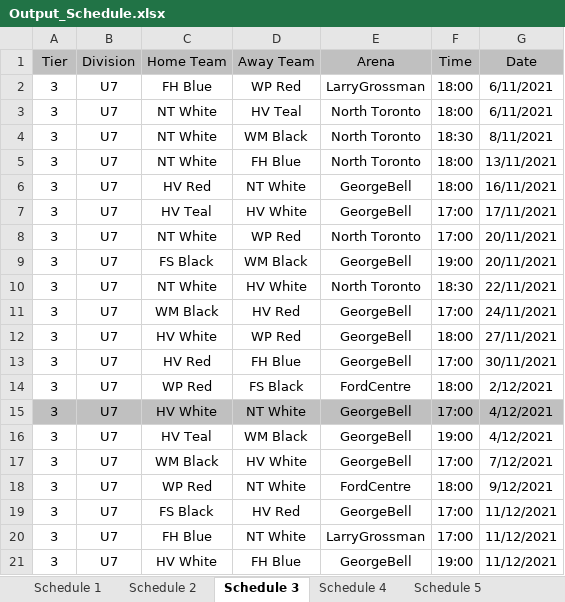
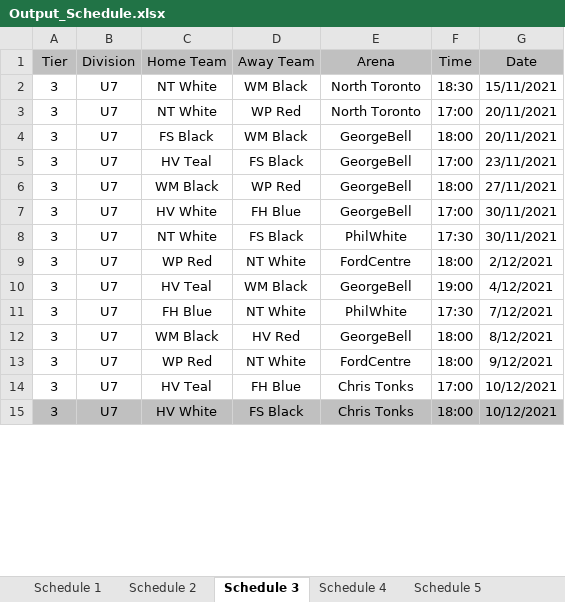
Before and after one commit to julian-carleton/Multi_variable_Sports_Scheduler, an Excel workbook: output/main/Output_Schedule.xlsx, sheet Schedule 3, drawn as a sheet; only a part is shown; values as stored, in another font and other column widths than the file's, no borders; removed rows and columns are numbered as before the commit, all else as after; the diff covers the shown part only; the diff names each change by its address in the sheet, - before the commit and + after, or states it on an @@ line.

```diff
--- a/output/main/Output_Schedule.xlsx (sheet Schedule 3)
+++ b/output/main/Output_Schedule.xlsx (sheet Schedule 3)
-row 2: 3 | U7 | FH Blue | WP Red | LarryGrossman | 18:00 | 6/11/2021
-row 3: 3 | U7 | NT White | HV Teal | North Toronto | 18:00 | 6/11/2021
-G2 (Date): 8/11/2021
+G2 (Date): 15/11/2021
-row 5: 3 | U7 | NT White | FH Blue | North Toronto | 18:00 | 13/11/2021
-row 6: 3 | U7 | HV Red | NT White | GeorgeBell | 18:00 | 16/11/2021
-row 7: 3 | U7 | HV Teal | HV White | GeorgeBell | 17:00 | 17/11/2021
-F4 (Time): 19:00
+F4 (Time): 18:00
-row 10: 3 | U7 | NT White | HV White | North Toronto | 18:30 | 22/11/2021
-C5 (Home Team): WM Black
+C5 (Home Team): HV Teal
-D5 (Away Team): HV Red
+D5 (Away Team): FS Black
-G5 (Date): 24/11/2021
+G5 (Date): 23/11/2021
-C6 (Home Team): HV White
+C6 (Home Team): WM Black
-C7 (Home Team): HV Red
+C7 (Home Team): HV White
+row 8: 3 | U7 | NT White | FS Black | PhilWhite | 17:30 | 30/11/2021
-D9 (Away Team): FS Black
+D9 (Away Team): NT White
-row 15: 3 | U7 | HV White | NT White | GeorgeBell | 17:00 | 4/12/2021
+row 11: 3 | U7 | FH Blue | NT White | PhilWhite | 17:30 | 7/12/2021
-D12 (Away Team): HV White
+D12 (Away Team): HV Red
-F12 (Time): 17:00
+F12 (Time): 18:00
-G12 (Date): 7/12/2021
+G12 (Date): 8/12/2021
-row 19: 3 | U7 | FS Black | HV Red | GeorgeBell | 17:00 | 11/12/2021
-C14 (Home Team): FH Blue
+C14 (Home Team): HV Teal
-D14 (Away Team): NT White
+D14 (Away Team): FH Blue
-E14 (Arena): LarryGrossman
+E14 (Arena): Chris Tonks
-G14:G15 (Date): 11/12/2021
+G14:G15 (Date): 10/12/2021
-A15:G15 fill: none
+A15:G15 fill: #C0C0C0
-D15 (Away Team): FH Blue
+D15 (Away Team): FS Black
-E15 (Arena): GeorgeBell
+E15 (Arena): Chris Tonks
-F15 (Time): 19:00
+F15 (Time): 18:00
```
Also changed, not shown: 13 added rows, 3 removed rows, 130 edited cells and cell formats elsewhere in this sheet, sheet Schedule 11, sheet Schedule 7, sheet Schedule 6, sheet Schedule 9, sheet Schedule 2, sheet Schedule 10, 4 more sheets, output/main/Optimization_Stats.xlsx, output/main/TabuSearch_Stats.xlsx, 2 other files.
